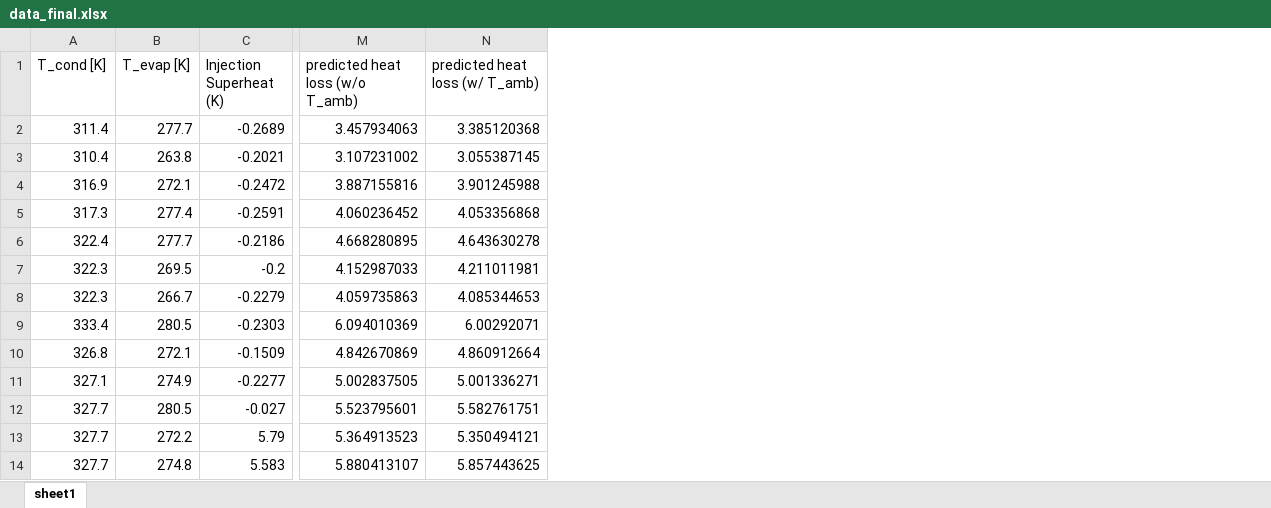
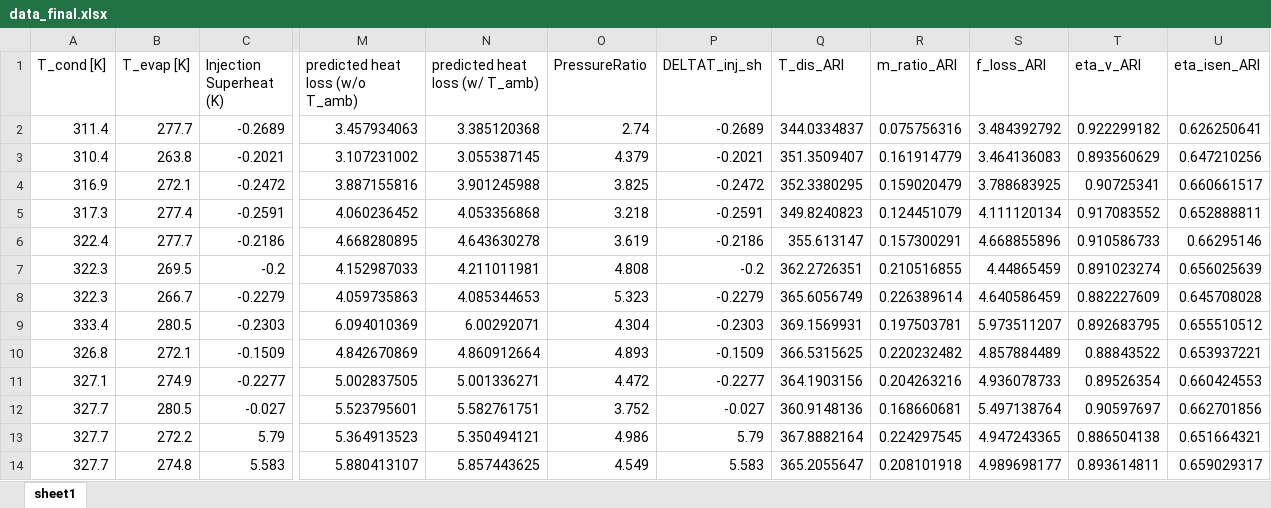
Before and after one commit to abahman/Trunk, an Excel workbook: Domenique/paper plots (final)/data_final.xlsx, sheet sheet1, drawn as a sheet; only a part is shown, gaps mark what is left out; values as stored, in another font and other column widths than the file's, no borders; the diff names each change by its address in the sheet, - before the commit and + after, or states it on an @@ line.

Commit message:
new files and plots

```diff
--- a/Domenique/paper plots (final)/data_final.xlsx (sheet sheet1)
+++ b/Domenique/paper plots (final)/data_final.xlsx (sheet sheet1)
+column O (PressureRatio), rows 2-14: 2.74 | 4.379 | 3.825 | 3.218 | 3.619 | 4.808 | 5.323 | 4.304 | 4.893 | 4.472 | 3.752 | 4.986 | 4.549
+column P (DELTAT_inj_sh), rows 2-14: -0.2689 | -0.2021 | -0.2472 | -0.2591 | -0.2186 | -0.2 | -0.2279 | -0.2303 | -0.1509 | -0.2277 | -0.027 | 5.79 | 5.583
+column Q (T_dis_ARI), rows 2-14: 344.0334837 | 351.3509407 | 352.3380295 | 349.8240823 | 355.613147 | 362.2726351 | 365.6056749 | 369.1569931 | 366.5315625 | 364.1903156 | 360.9148136 | 367.8882164 | 365.2055647
+column R (m_ratio_ARI), rows 2-14: 0.075756316 | 0.161914779 | 0.159020479 | 0.124451079 | 0.157300291 | 0.210516855 | 0.226389614 | 0.197503781 | 0.220232482 | 0.204263216 | 0.168660681 | 0.224297545 | 0.208101918
+column S (f_loss_ARI), rows 2-14: 3.484392792 | 3.464136083 | 3.788683925 | 4.111120134 | 4.668855896 | 4.44865459 | 4.640586459 | 5.973511207 | 4.857884489 | 4.936078733 | 5.497138764 | 4.947243365 | 4.989698177
+column T (eta_v_ARI), rows 2-14: 0.922299182 | 0.893560629 | 0.90725341 | 0.917083552 | 0.910586733 | 0.891023274 | 0.882227609 | 0.892683795 | 0.88843522 | 0.89526354 | 0.90597697 | 0.886504138 | 0.893614811
+column U (eta_isen_ARI), rows 2-14: 0.626250641 | 0.647210256 | 0.660661517 | 0.652888811 | 0.66295146 | 0.656025639 | 0.645708028 | 0.655510512 | 0.653937221 | 0.660424553 | 0.662701856 | 0.651664321 | 0.659029317
```
Also changed, not shown: 54 other files.
